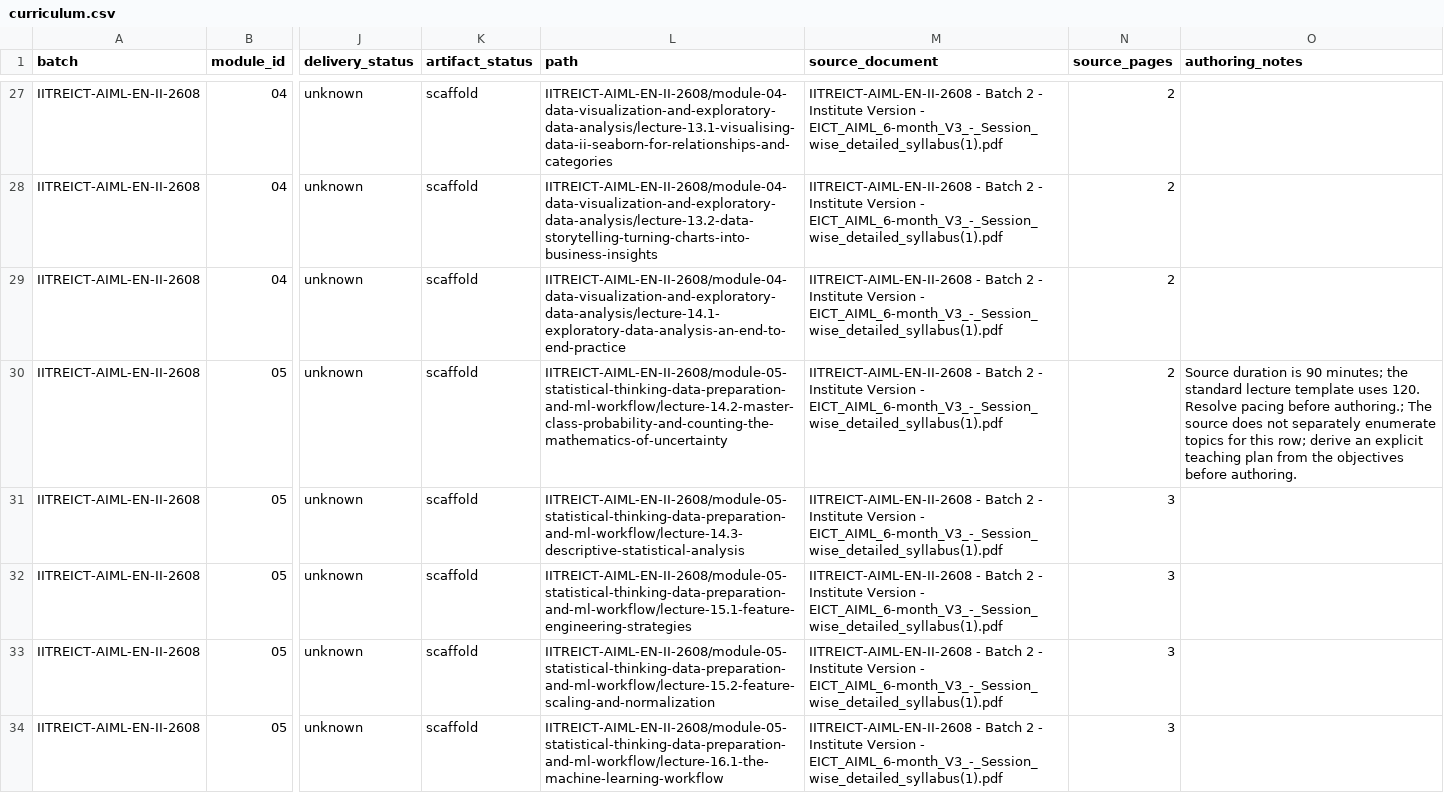
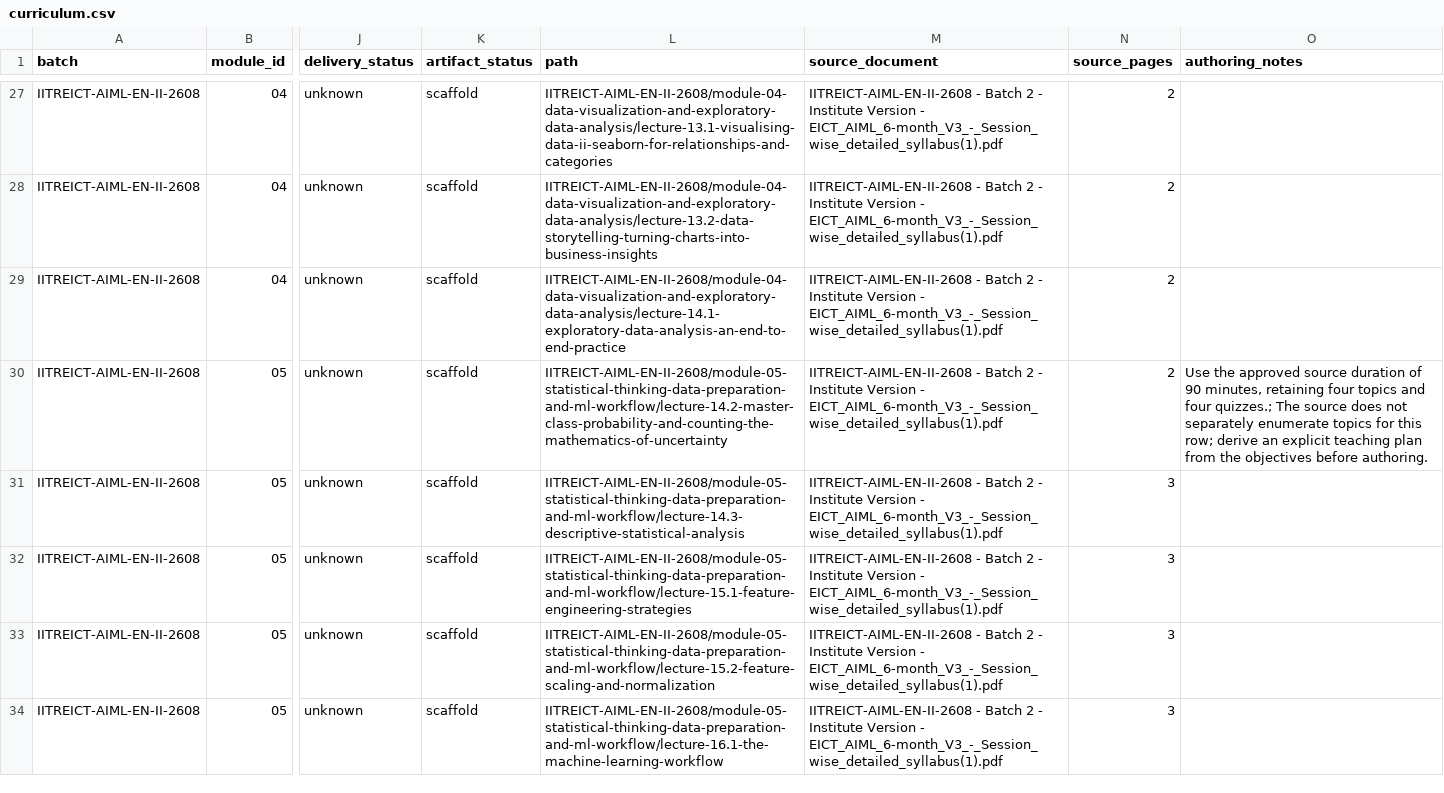
Before and after one commit to isparshchauhan-wq/isparsh-chauhan-curriculum, a CSV file: IITREICT-AIML-EN-II-2608/curriculum.csv, drawn as a sheet; only a part is shown, gaps mark what is left out; the diff covers the shown part only; the diff names each change by its address in the sheet, - before the commit and + after, or states it on an @@ line.

Commit message:
Add daily source-duration curriculum generation with draft pull requests

```diff
--- a/IITREICT-AIML-EN-II-2608/curriculum.csv
+++ b/IITREICT-AIML-EN-II-2608/curriculum.csv
-O30 (authoring_notes): Source duration is 90 minutes; the standard lecture template uses 120. Resolve pacing before authoring.; The source…
+O30 (authoring_notes): Use the approved source duration of 90 minutes, retaining four topics and four quizzes.; The source…
```
Also changed, not shown: 4 edited cells elsewhere in this file, BITSoM-BA-EN-IV-2609/curriculum.csv, 18 other files.
